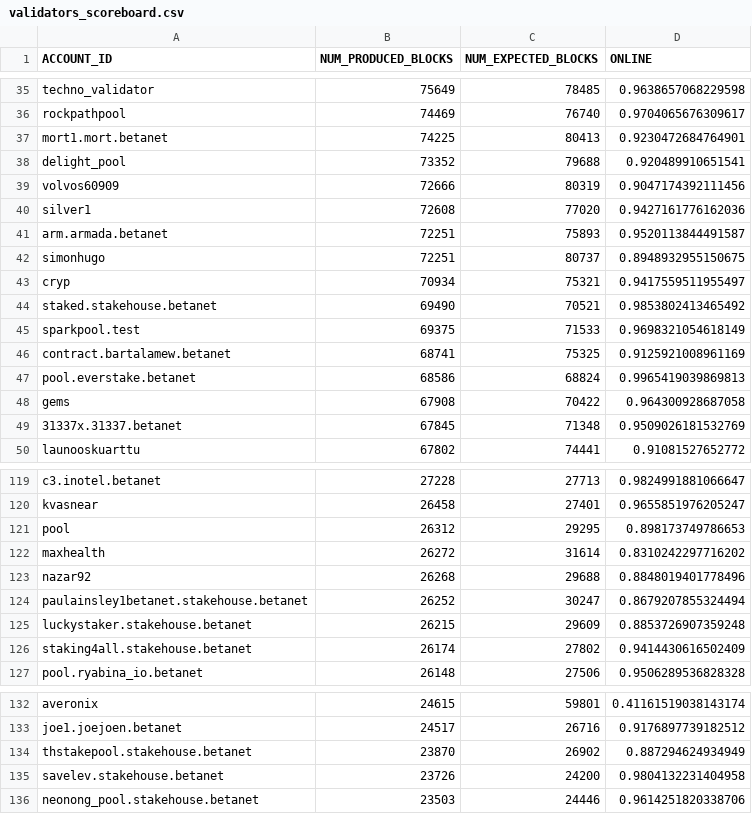
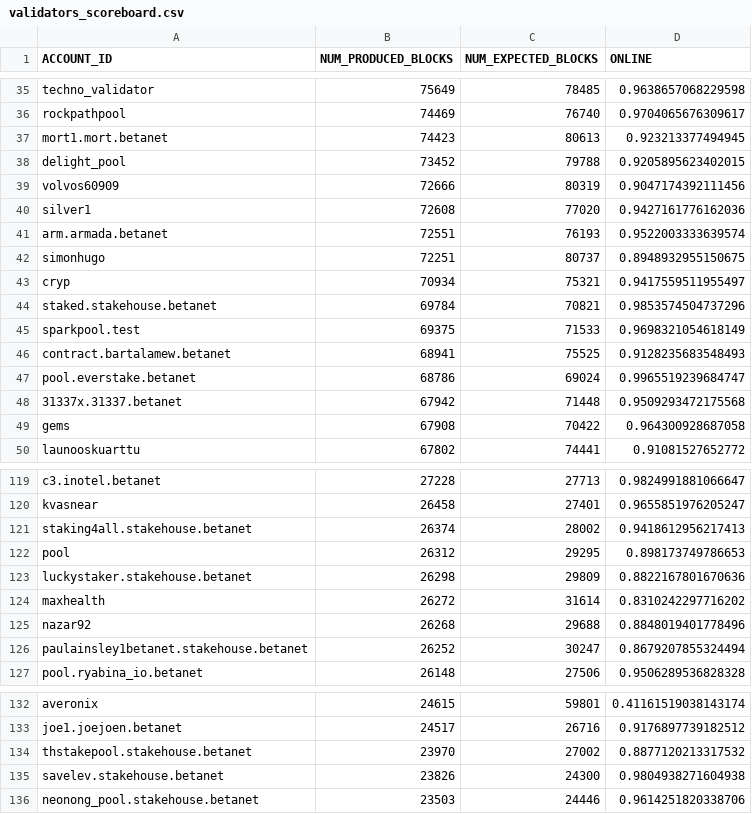
Before and after one commit to frol/near-validators-scoreboard, a CSV file: validators_scoreboard.csv, drawn as a sheet; only a part is shown, gaps mark what is left out; the diff covers the shown part only.

```diff
--- a/validators_scoreboard.csv
+++ b/validators_scoreboard.csv
@@ -36,15 +36,15 @@ ACCOUNT_ID,NUM_PRODUCED_BLOCKS,NUM_EXPECTED_BLOCKS,ONLINE
 "rockpathpool",74469,76740,0.9704065676309617
-"mort1.mort.betanet",74225,80413,0.9230472684764901
-"delight_pool",73352,79688,0.920489910651541
+"mort1.mort.betanet",74423,80613,0.923213377494945
+"delight_pool",73452,79788,0.9205895623402015
 "volvos60909",72666,80319,0.9047174392111456
 "silver1",72608,77020,0.9427161776162036
-"arm.armada.betanet",72251,75893,0.9520113844491587
+"arm.armada.betanet",72551,76193,0.9522003333639574
 "simonhugo",72251,80737,0.8948932955150675
 "cryp",70934,75321,0.9417559511955497
-"staked.stakehouse.betanet",69490,70521,0.9853802413465492
+"staked.stakehouse.betanet",69784,70821,0.9853574504737296
 "sparkpool.test",69375,71533,0.9698321054618149
-"contract.bartalamew.betanet",68741,75325,0.9125921008961169
-"pool.everstake.betanet",68586,68824,0.9965419039869813
+"contract.bartalamew.betanet",68941,75525,0.9128235683548493
+"pool.everstake.betanet",68786,69024,0.9965519239684747
+"31337x.31337.betanet",67942,71448,0.9509293472175568
 "gems",67908,70422,0.964300928687058
-"31337x.31337.betanet",67845,71348,0.9509026181532769
 "launooskuarttu",67802,74441,0.91081527652772
@@ -120,3 +120,5 @@ ACCOUNT_ID,NUM_PRODUCED_BLOCKS,NUM_EXPECTED_BLOCKS,ONLINE
 "kvasnear",26458,27401,0.9655851976205247
+"staking4all.stakehouse.betanet",26374,28002,0.9418612956217413
 "pool",26312,29295,0.898173749786653
+"luckystaker.stakehouse.betanet",26298,29809,0.8822167801670636
 "maxhealth",26272,31614,0.8310242297716202
@@ -124,4 +126,2 @@ ACCOUNT_ID,NUM_PRODUCED_BLOCKS,NUM_EXPECTED_BLOCKS,ONLINE
 "paulainsley1betanet.stakehouse.betanet",26252,30247,0.8679207855324494
-"luckystaker.stakehouse.betanet",26215,29609,0.8853726907359248
-"staking4all.stakehouse.betanet",26174,27802,0.9414430616502409
 "pool.ryabina_io.betanet",26148,27506,0.9506289536828328
@@ -133,4 +133,4 @@ ACCOUNT_ID,NUM_PRODUCED_BLOCKS,NUM_EXPECTED_BLOCKS,ONLINE
 "joe1.joejoen.betanet",24517,26716,0.9176897739182512
-"thstakepool.stakehouse.betanet",23870,26902,0.887294624934949
-"savelev.stakehouse.betanet",23726,24200,0.9804132231404958
+"thstakepool.stakehouse.betanet",23970,27002,0.8877120213317532
+"savelev.stakehouse.betanet",23826,24300,0.9804938271604938
 "neonong_pool.stakehouse.betanet",23503,24446,0.9614251820338706
```
Also changed, not shown: 4 added rows, 4 removed rows and 112 edited cells elsewhere in this file, 2 other files.
